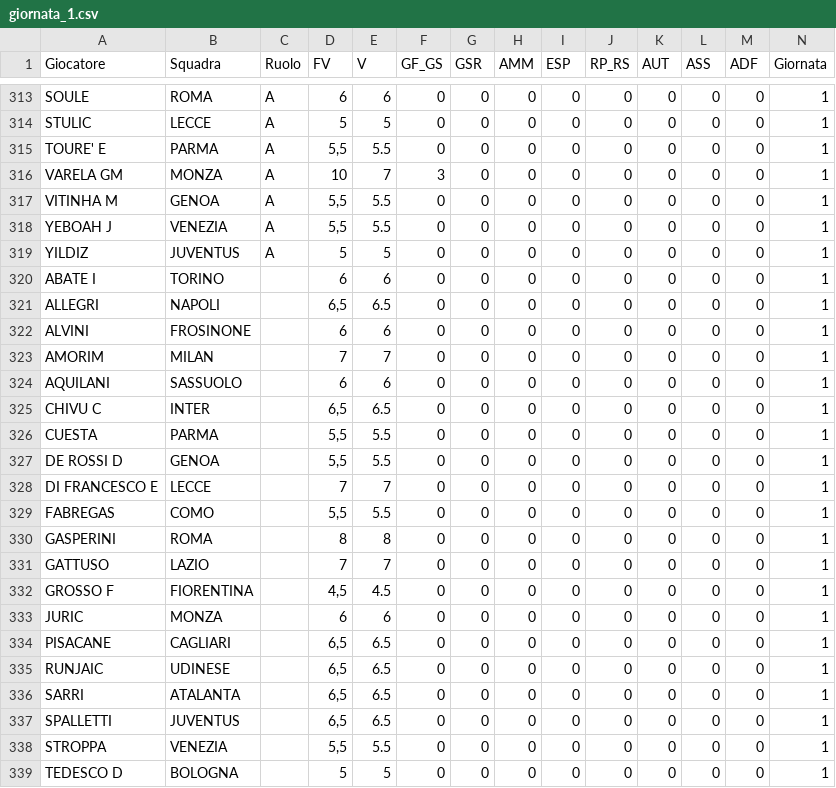
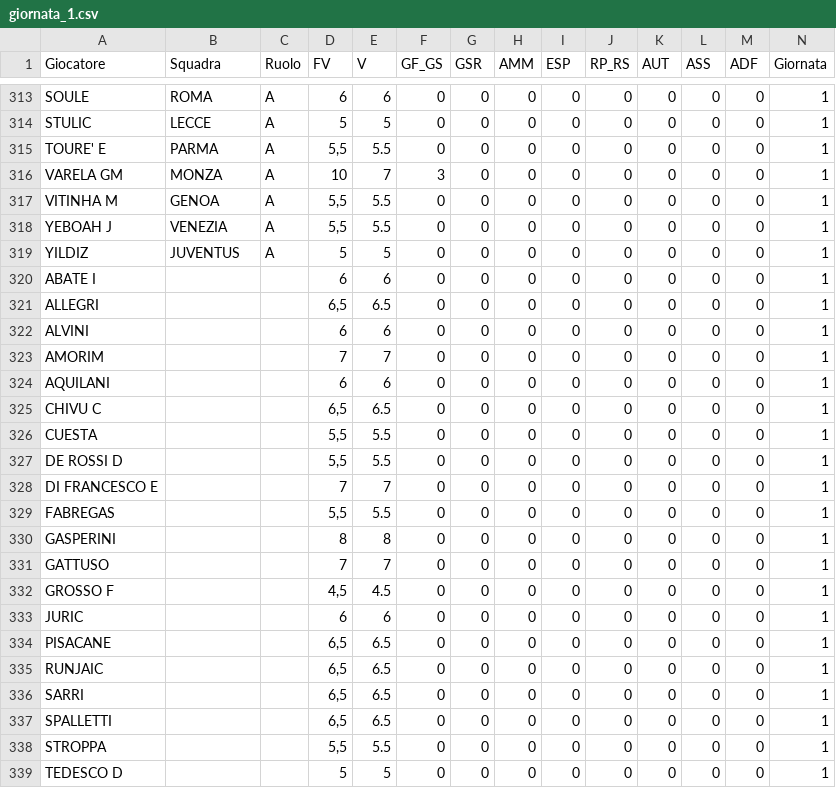
Before and after one commit to davidemilizia/Asta_FantaMau, a CSV file: dati_giornate/giornata_1.csv, drawn as a sheet; only a part is shown, gaps mark what is left out.

```diff
--- a/dati_giornate/giornata_1.csv
+++ b/dati_giornate/giornata_1.csv
@@ -319,21 +319,21 @@ YEBOAH J,VENEZIA,A,"5,5",5.5,0,0,0,0,0,0,0,0,1
 YILDIZ,JUVENTUS,A,5,5,0,0,0,0,0,0,0,0,1
-ABATE I,TORINO,,6,6,0,0,0,0,0,0,0,0,1
-ALLEGRI,NAPOLI,,"6,5",6.5,0,0,0,0,0,0,0,0,1
-ALVINI,FROSINONE,,6,6,0,0,0,0,0,0,0,0,1
-AMORIM,MILAN,,7,7,0,0,0,0,0,0,0,0,1
-AQUILANI,SASSUOLO,,6,6,0,0,0,0,0,0,0,0,1
-CHIVU C,INTER,,"6,5",6.5,0,0,0,0,0,0,0,0,1
-CUESTA,PARMA,,"5,5",5.5,0,0,0,0,0,0,0,0,1
-DE ROSSI D,GENOA,,"5,5",5.5,0,0,0,0,0,0,0,0,1
-DI FRANCESCO E,LECCE,,7,7,0,0,0,0,0,0,0,0,1
-FABREGAS,COMO,,"5,5",5.5,0,0,0,0,0,0,0,0,1
-GASPERINI,ROMA,,8,8,0,0,0,0,0,0,0,0,1
-GATTUSO,LAZIO,,7,7,0,0,0,0,0,0,0,0,1
-GROSSO F,FIORENTINA,,"4,5",4.5,0,0,0,0,0,0,0,0,1
-JURIC,MONZA,,6,6,0,0,0,0,0,0,0,0,1
-PISACANE,CAGLIARI,,"6,5",6.5,0,0,0,0,0,0,0,0,1
-RUNJAIC,UDINESE,,"6,5",6.5,0,0,0,0,0,0,0,0,1
-SARRI,ATALANTA,,"6,5",6.5,0,0,0,0,0,0,0,0,1
-SPALLETTI,JUVENTUS,,"6,5",6.5,0,0,0,0,0,0,0,0,1
-STROPPA,VENEZIA,,"5,5",5.5,0,0,0,0,0,0,0,0,1
-TEDESCO D,BOLOGNA,,5,5,0,0,0,0,0,0,0,0,1
+ABATE I,,,6,6,0,0,0,0,0,0,0,0,1
+ALLEGRI,,,"6,5",6.5,0,0,0,0,0,0,0,0,1
+ALVINI,,,6,6,0,0,0,0,0,0,0,0,1
+AMORIM,,,7,7,0,0,0,0,0,0,0,0,1
+AQUILANI,,,6,6,0,0,0,0,0,0,0,0,1
+CHIVU C,,,"6,5",6.5,0,0,0,0,0,0,0,0,1
+CUESTA,,,"5,5",5.5,0,0,0,0,0,0,0,0,1
+DE ROSSI D,,,"5,5",5.5,0,0,0,0,0,0,0,0,1
+DI FRANCESCO E,,,7,7,0,0,0,0,0,0,0,0,1
+FABREGAS,,,"5,5",5.5,0,0,0,0,0,0,0,0,1
+GASPERINI,,,8,8,0,0,0,0,0,0,0,0,1
+GATTUSO,,,7,7,0,0,0,0,0,0,0,0,1
+GROSSO F,,,"4,5",4.5,0,0,0,0,0,0,0,0,1
+JURIC,,,6,6,0,0,0,0,0,0,0,0,1
+PISACANE,,,"6,5",6.5,0,0,0,0,0,0,0,0,1
+RUNJAIC,,,"6,5",6.5,0,0,0,0,0,0,0,0,1
+SARRI,,,"6,5",6.5,0,0,0,0,0,0,0,0,1
+SPALLETTI,,,"6,5",6.5,0,0,0,0,0,0,0,0,1
+STROPPA,,,"5,5",5.5,0,0,0,0,0,0,0,0,1
+TEDESCO D,,,5,5,0,0,0,0,0,0,0,0,1
```
